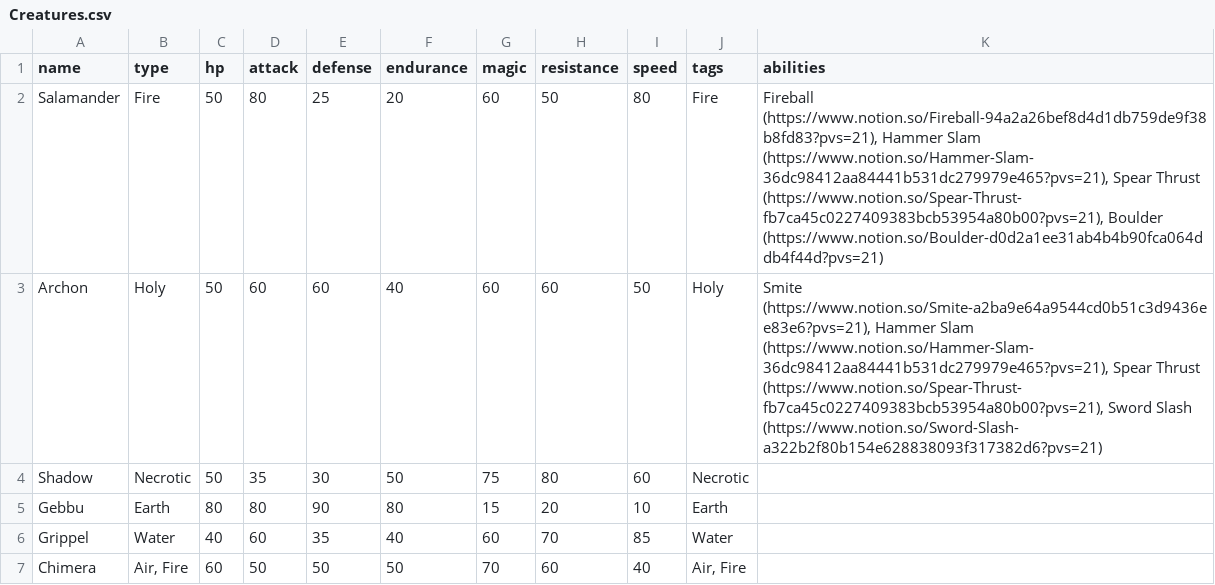
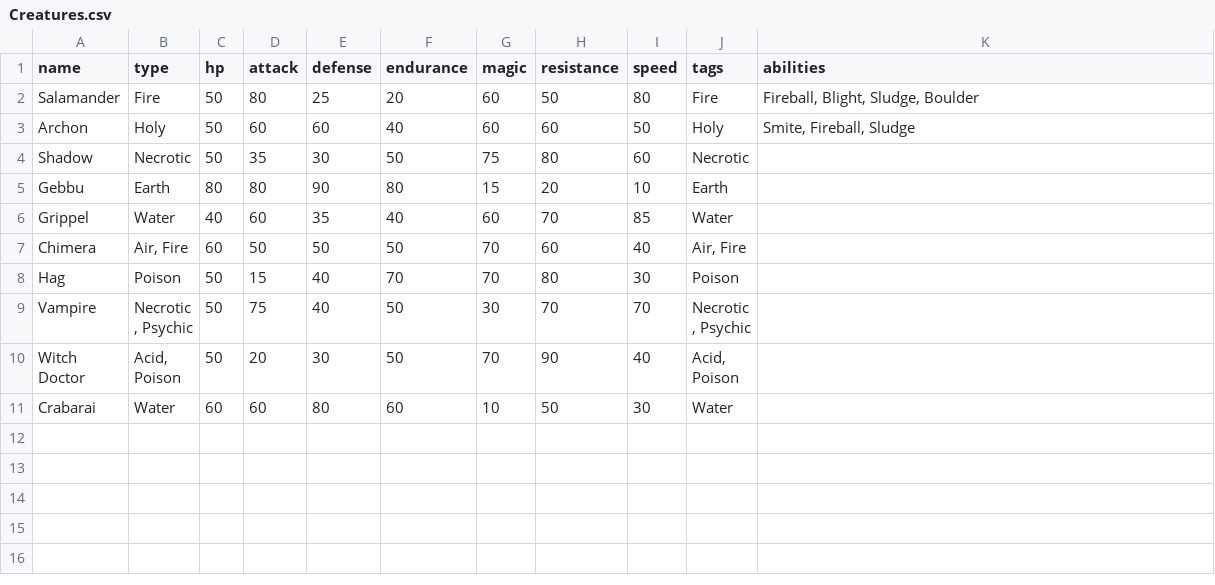
Before and after one commit to Mopjoyovans/ShowdownGauntlet, a CSV file: data/Creatures.csv, drawn as a sheet; only a part is shown; the shorter side is filled out with more unchanged rows.

```diff
--- a/data/Creatures.csv
+++ b/data/Creatures.csv
@@ -1,4 +1,4 @@
 name,type,hp,attack,defense,endurance,magic,resistance,speed,tags,abilities
-Salamander,Fire,50,80,25,20,60,50,80,Fire,"Fireball (https://www.notion.so/Fireball-94a2a26bef8d4d1db759de9f38b8fd83?pvs=21), Hammer Slam (https://www.notion.so/Hammer-Slam-36dc98412aa84441b531dc279979e465?pvs=21), Spear Thrust (https://www.notion.so/Spear-Thrust-fb7ca45c0227409383bcb53954a80b00?pvs=21), Boulder (https://www.notion.so/Boulder-d0d2a1ee31ab4b4b90fca064ddb4f44d?pvs=21)"
-Archon,Holy,50,60,60,40,60,60,50,Holy,"Smite (https://www.notion.so/Smite-a2ba9e64a9544cd0b51c3d9436ee83e6?pvs=21), Hammer Slam (https://www.notion.so/Hammer-Slam-36dc98412aa84441b531dc279979e465?pvs=21), Spear Thrust (https://www.notion.so/Spear-Thrust-fb7ca45c0227409383bcb53954a80b00?pvs=21), Sword Slash (https://www.notion.so/Sword-Slash-a322b2f80b154e628838093f317382d6?pvs=21)"
+Salamander,Fire,50,80,25,20,60,50,80,Fire,"Fireball, Blight, Sludge, Boulder"
+Archon,Holy,50,60,60,40,60,60,50,Holy,"Smite, Fireball, Sludge"
 Shadow,Necrotic,50,35,30,50,75,80,60,Necrotic,
```
Also changed, not shown: 16 other files.
